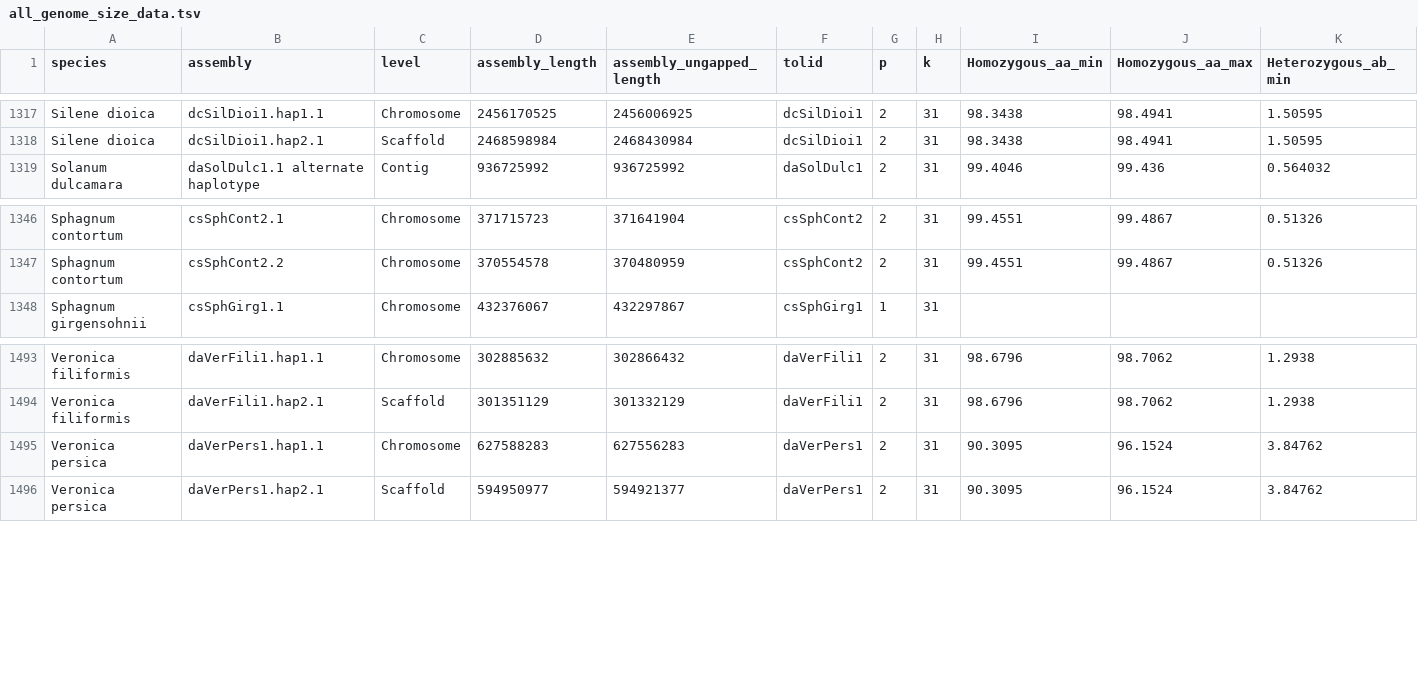
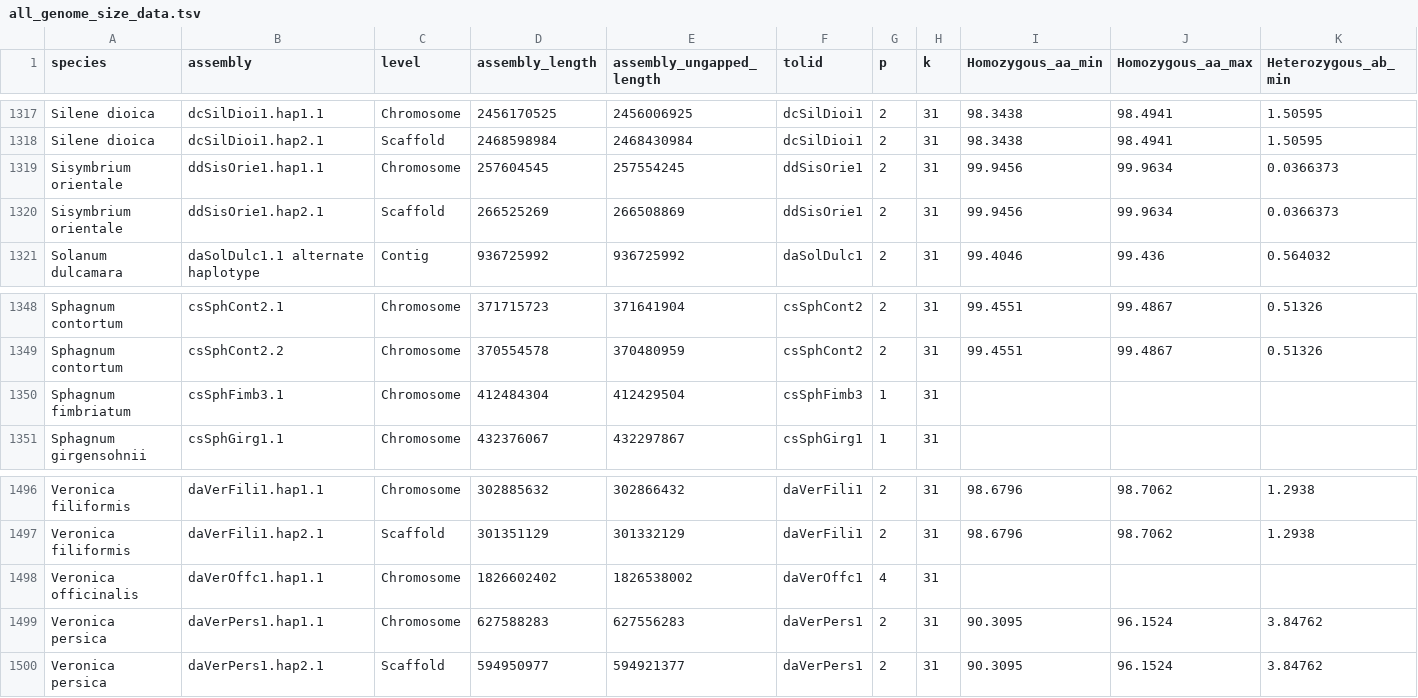
Before and after one commit to DToL-Plant-Working-Group/plant-sequencing-status, a TSV file: data/all_genome_size_data.tsv, drawn as a sheet; only a part is shown, gaps mark what is left out; rows hold the shown columns only; the diff names each change by its address in the sheet, - before the commit and + after, or states it on an @@ line.

```diff
--- a/data/all_genome_size_data.tsv
+++ b/data/all_genome_size_data.tsv
+row 1319: Sisymbrium orientale | ddSisOrie1.hap1.1 | Chromosome | 257604545 | 257554245 | ddSisOrie1 | 2 | 31 | 99.9456 | 99.9634 | 0.0366373
+row 1320: Sisymbrium orientale | ddSisOrie1.hap2.1 | Scaffold | 266525269 | 266508869 | ddSisOrie1 | 2 | 31 | 99.9456 | 99.9634 | 0.0366373
+row 1350: Sphagnum fimbriatum | csSphFimb3.1 | Chromosome | 412484304 | 412429504 | csSphFimb3 | 1 | 31
+row 1498: Veronica officinalis | daVerOffc1.hap1.1 | Chromosome | 1826602402 | 1826538002 | daVerOffc1 | 4 | 31
```
Also changed, not shown: data/all_assembled_plant_genomes.tsv, data/genome_size_assemblies.tsv, 5 other files.
